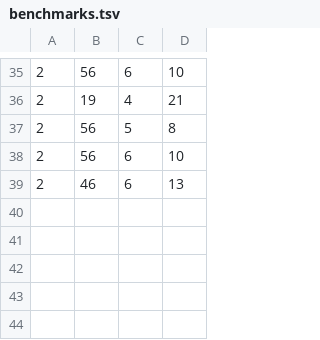
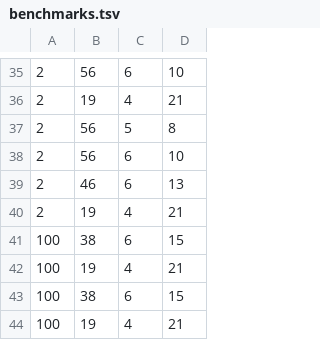
Before and after one commit to NasoohOlabi/Typoceros, a TSV file: benchmarks.tsv, drawn as a sheet; only a part is shown, gaps mark what is left out.

```diff
--- a/benchmarks.tsv
+++ b/benchmarks.tsv
@@ -39 +39,6 @@
 2	46	6	13
+2	19	4	21
+100	38	6	15
+100	19	4	21
+100	38	6	15
+100	19	4	21
```
Also changed, not shown: 7 other files.
